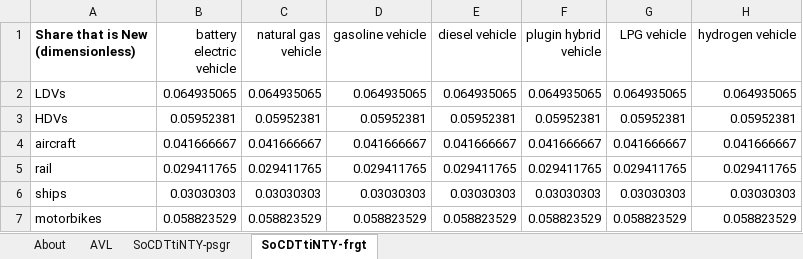
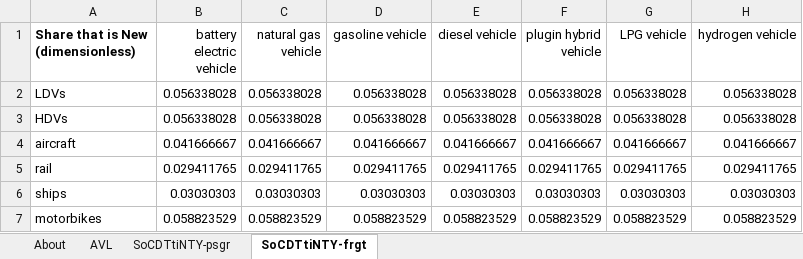
Before and after one commit to EnergyInnovation/eps-southkorea, an Excel workbook: InputData/trans/SoCDTtiNTY/Share of Cargo Dist Transported that is New This Year.xlsx, sheet SoCDTtiNTY-frgt, drawn as a sheet; values as stored, in another font and other column widths than the file's, no borders; the diff names each change by its address in the sheet, - before the commit and + after, or states it on an @@ line.

Commit message:
Additional  file from reallocation of vehicle types

```diff
--- a/InputData/trans/SoCDTtiNTY/Share of Cargo Dist Transported that is New This Year.xlsx (sheet SoCDTtiNTY-frgt)
+++ b/InputData/trans/SoCDTtiNTY/Share of Cargo Dist Transported that is New This Year.xlsx (sheet SoCDTtiNTY-frgt)
-B2 (battery electric vehicle): 0.064935065
+B2 (battery electric vehicle): 0.056338028
-C2 (natural gas vehicle): 0.064935065
+C2 (natural gas vehicle): 0.056338028
-D2 (gasoline vehicle): 0.064935065
+D2 (gasoline vehicle): 0.056338028
-E2 (diesel vehicle): 0.064935065
+E2 (diesel vehicle): 0.056338028
-F2 (plugin hybrid vehicle): 0.064935065
+F2 (plugin hybrid vehicle): 0.056338028
-G2 (LPG vehicle): 0.064935065
+G2 (LPG vehicle): 0.056338028
-H2 (hydrogen vehicle): 0.064935065
+H2 (hydrogen vehicle): 0.056338028
-B3 (battery electric vehicle): 0.05952381
+B3 (battery electric vehicle): 0.056338028
-C3 (natural gas vehicle): 0.05952381
+C3 (natural gas vehicle): 0.056338028
-D3 (gasoline vehicle): 0.05952381
+D3 (gasoline vehicle): 0.056338028
-E3 (diesel vehicle): 0.05952381
+E3 (diesel vehicle): 0.056338028
-F3 (plugin hybrid vehicle): 0.05952381
+F3 (plugin hybrid vehicle): 0.056338028
-G3 (LPG vehicle): 0.05952381
+G3 (LPG vehicle): 0.056338028
-H3 (hydrogen vehicle): 0.05952381
+H3 (hydrogen vehicle): 0.056338028
```
Also changed, not shown: sheet SoCDTtiNTY-psgr, sheet AVL, formulas that keep their value, 4 other files.
